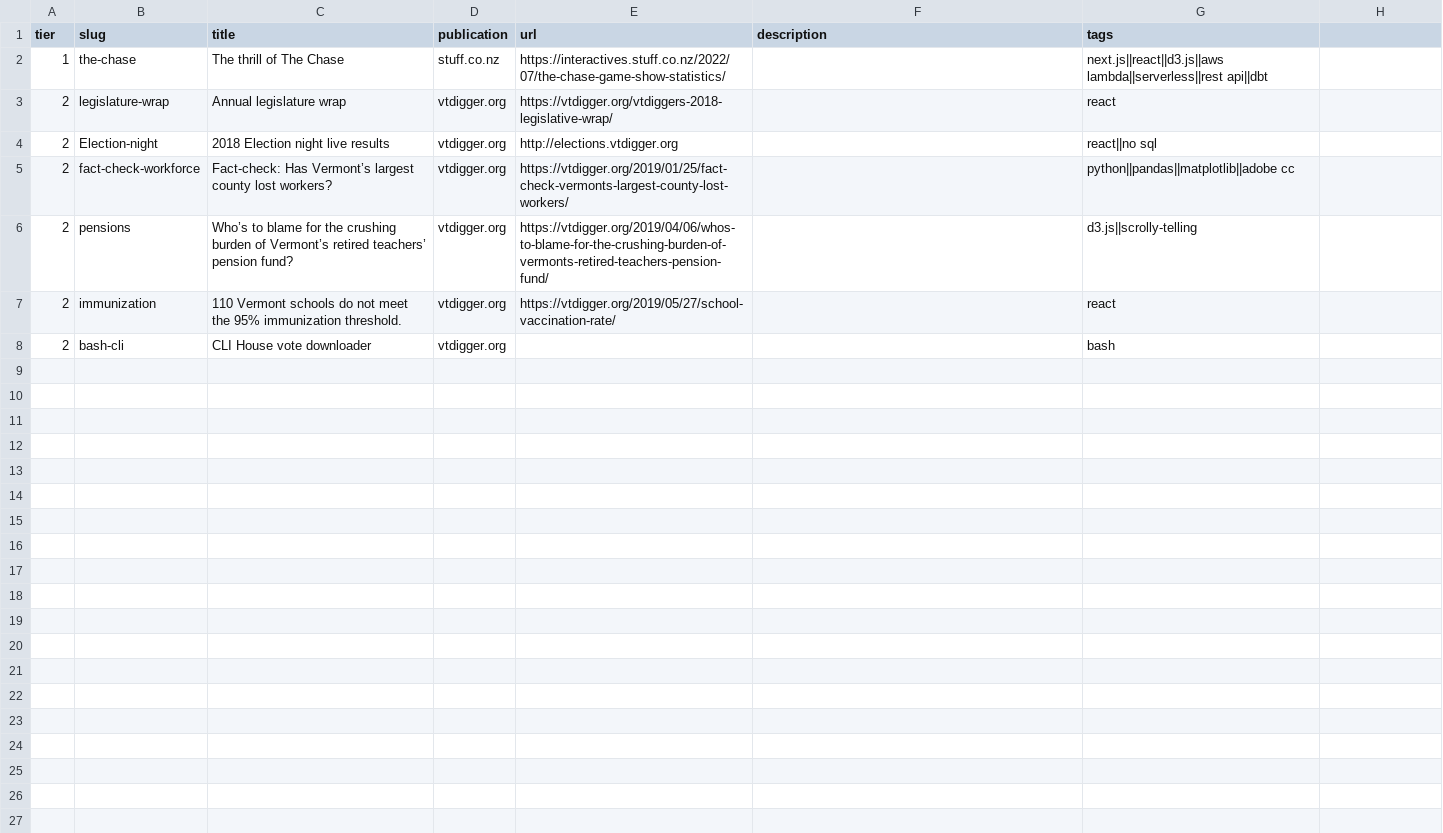
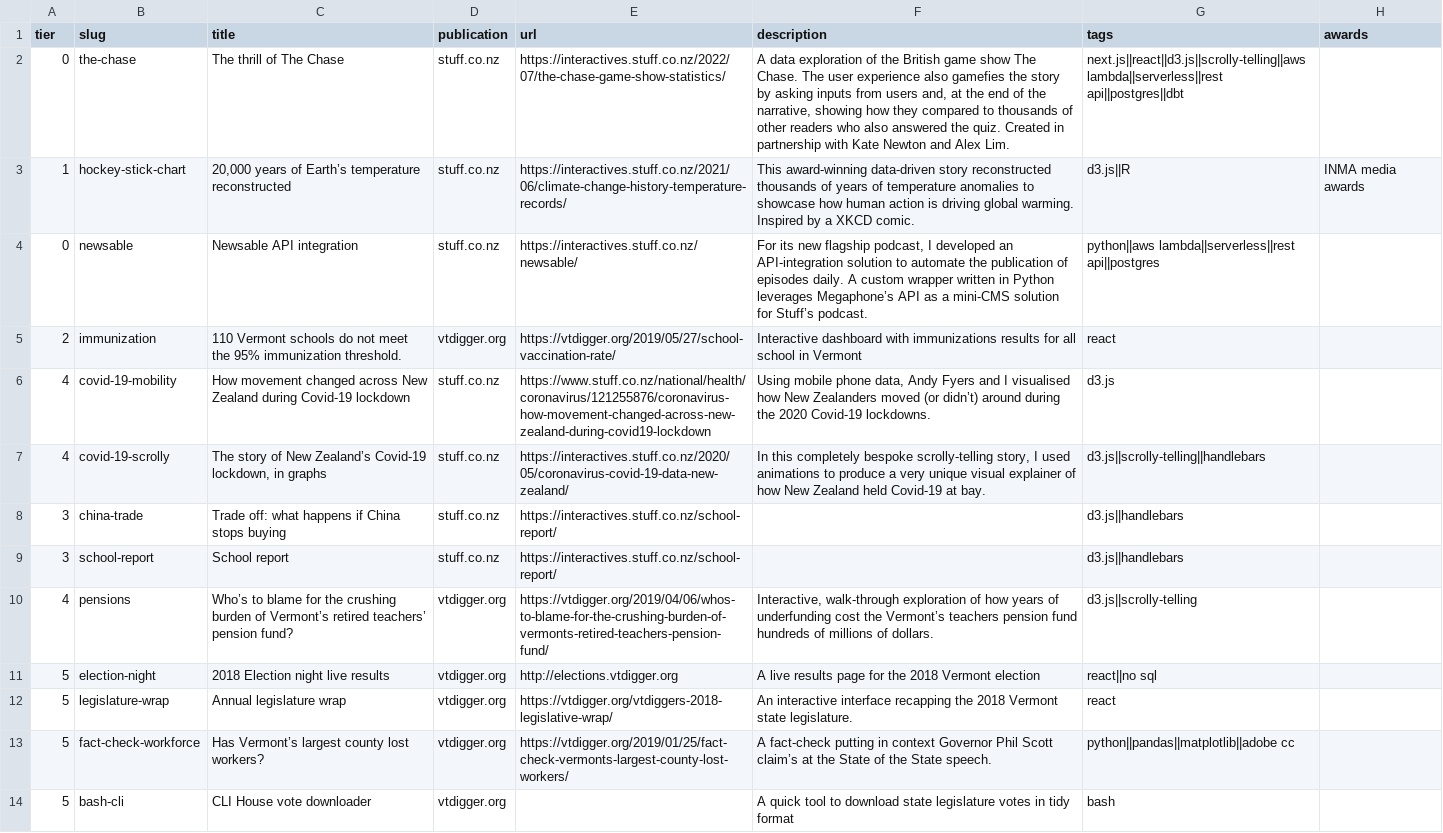
Before and after one commit to fsorodrigues/fsorodrigues, a CSV file: public/data/stories.csv, drawn as a sheet.

Commit message:
New version. updated with 2023 stuff

```diff
--- a/public/data/stories.csv
+++ b/public/data/stories.csv
@@ -1,8 +1,14 @@
-tier,slug,title,publication,url,description,tags
-1,the-chase,The thrill of The Chase,stuff.co.nz,https://interactives.stuff.co.nz/2022/07/the-chase-game-show-statistics/,,next.js||react||d3.js||aws lambda||serverless||rest api||dbt
-2,legislature-wrap,Annual legislature wrap,vtdigger.org,https://vtdigger.org/vtdiggers-2018-legislative-wrap/,,react
-2,Election-night,2018 Election night live results,vtdigger.org,http://elections.vtdigger.org,,react||no sql
-2,fact-check-workforce,Fact-check: Has Vermont’s largest county lost workers?,vtdigger.org,https://vtdigger.org/2019/01/25/fact-check-vermonts-largest-county-lost-workers/,,python||pandas||matplotlib||adobe cc
-2,pensions,Who’s to blame for the crushing burden of Vermont’s retired teachers’ pension fund?,vtdigger.org,https://vtdigger.org/2019/04/06/whos-to-blame-for-the-crushing-burden-of-vermonts-retired-teachers-pension-fund/,,d3.js||scrolly-telling
-2,immunization,110 Vermont schools do not meet the 95% immunization threshold.,vtdigger.org,https://vtdigger.org/2019/05/27/school-vaccination-rate/,,react
-2,bash-cli,CLI House vote downloader,vtdigger.org,,,bash
+tier,slug,title,publication,url,description,tags,awards
+0,the-chase,The thrill of The Chase,stuff.co.nz,https://interactives.stuff.co.nz/2022/07/the-chase-game-show-statistics/,"A data exploration of the British game show The Chase. The user experience also gamefies the story by asking inputs from users and, at the end of the narrative, showing how they compared to thousands of other readers who also answered the quiz. Created in partnership with Kate Newton and Alex Lim.",next.js||react||d3.js||scrolly-telling||aws lambda||serverless||rest api||postgres||dbt,
+1,hockey-stick-chart,"20,000 years of Earth’s temperature reconstructed",stuff.co.nz,https://interactives.stuff.co.nz/2021/06/climate-change-history-temperature-records/,This award-winning data-driven story reconstructed thousands of years of temperature anomalies to showcase how human action is driving global warming. Inspired by a XKCD comic.,d3.js||R,INMA media awards
+0,newsable,Newsable API integration,stuff.co.nz,https://interactives.stuff.co.nz/newsable/,"For its new flagship podcast, I developed an API-integration solution to automate the publication of episodes daily. A custom wrapper written in Python leverages Megaphone’s API as a mini-CMS solution for Stuff’s podcast.",python||aws lambda||serverless||rest api||postgres,
+2,immunization,110 Vermont schools do not meet the 95% immunization threshold.,vtdigger.org,https://vtdigger.org/2019/05/27/school-vaccination-rate/,Interactive dashboard with immunizations results for all school in Vermont,react,
+4,covid-19-mobility,How movement changed across New Zealand during Covid-19 lockdown,stuff.co.nz,https://www.stuff.co.nz/national/health/coronavirus/121255876/coronavirus-how-movement-changed-across-new-zealand-during-covid19-lockdown,"Using mobile phone data, Andy Fyers and I visualised how New Zealanders moved (or didn’t) around during the 2020 Covid-19 lockdowns.",d3.js,
+4,covid-19-scrolly,"The story of New Zealand’s Covid-19 lockdown, in graphs",stuff.co.nz,https://interactives.stuff.co.nz/2020/05/coronavirus-covid-19-data-new-zealand/,"In this completely bespoke scrolly-telling story, I used animations to produce a very unique visual explainer of how New Zealand held Covid-19 at bay.",d3.js||scrolly-telling||handlebars,
+3,china-trade,Trade off: what happens if China stops buying,stuff.co.nz,https://interactives.stuff.co.nz/school-report/,,d3.js||handlebars,
+3,school-report,School report,stuff.co.nz,https://interactives.stuff.co.nz/school-report/,,d3.js||handlebars,
+4,pensions,Who’s to blame for the crushing burden of Vermont’s retired teachers’ pension fund?,vtdigger.org,https://vtdigger.org/2019/04/06/whos-to-blame-for-the-crushing-burden-of-vermonts-retired-teachers-pension-fund/,"Interactive, walk-through exploration of how years of underfunding cost the Vermont’s teachers pension fund hundreds of millions of dollars.",d3.js||scrolly-telling,
+5,election-night,2018 Election night live results,vtdigger.org,http://elections.vtdigger.org,A live results page for the 2018 Vermont election,react||no sql,
+5,legislature-wrap,Annual legislature wrap,vtdigger.org,https://vtdigger.org/vtdiggers-2018-legislative-wrap/,An interactive interface recapping the 2018 Vermont state legislature.,react,
+5,fact-check-workforce,Has Vermont’s largest county lost workers?,vtdigger.org,https://vtdigger.org/2019/01/25/fact-check-vermonts-largest-county-lost-workers/,A fact-check putting in context Governor Phil Scott claim’s at the State of the State speech.,python||pandas||matplotlib||adobe cc,
+5,bash-cli,CLI House vote downloader,vtdigger.org,,A quick tool to download state legislature votes in tidy format,bash,
```
Also changed, not shown: 16 other files.
